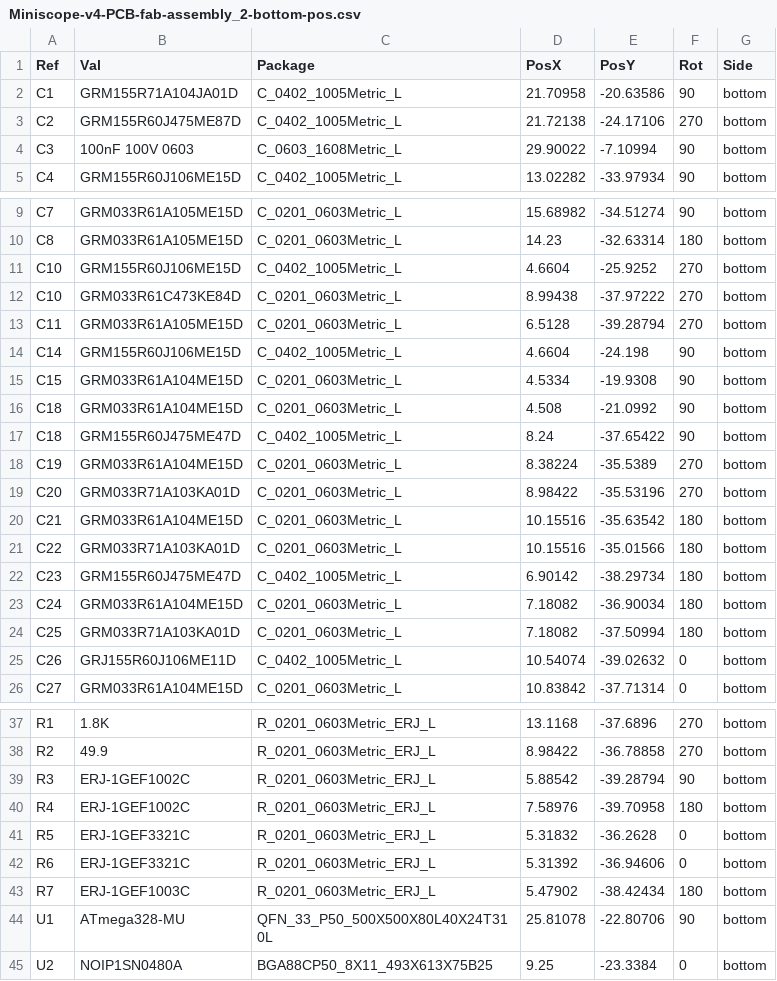
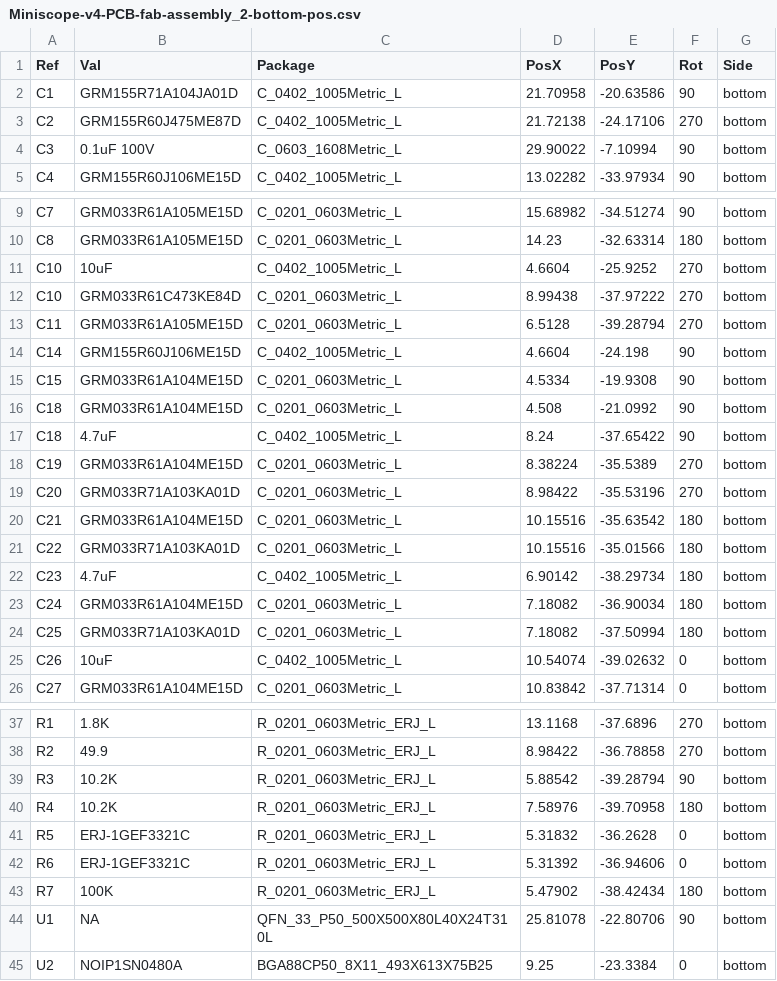
Before and after one commit to Aharoni-Lab/Miniscope-v4, a CSV file: Miniscope-v4-PCB-fab-assembly/Output/PnP/Miniscope-v4-PCB-fab-assembly_2-bottom-pos.csv, drawn as a sheet; only a part is shown, gaps mark what is left out; the diff covers the shown part only.

Commit message:
Add a double sided FlexPC for V4 Miniscope with pad for 0805 cap

```diff
--- a/Miniscope-v4-PCB-fab-assembly/Output/PnP/Miniscope-v4-PCB-fab-assembly_2-bottom-pos.csv
+++ b/Miniscope-v4-PCB-fab-assembly/Output/PnP/Miniscope-v4-PCB-fab-assembly_2-bottom-pos.csv
@@ -3,3 +3,3 @@ C1,GRM155R71A104JA01D,C_0402_1005Metric_L,21.70958,-20.63586,90,bottom
 C2,GRM155R60J475ME87D,C_0402_1005Metric_L,21.72138,-24.17106,270,bottom
-C3,100nF 100V 0603,C_0603_1608Metric_L,29.90022,-7.10994,90,bottom
+C3,0.1uF 100V,C_0603_1608Metric_L,29.90022,-7.10994,90,bottom
 C4,GRM155R60J106ME15D,C_0402_1005Metric_L,13.02282,-33.97934,90,bottom
@@ -10,3 +10,3 @@ C7,GRM033R61A105ME15D,C_0201_0603Metric_L,15.68982,-34.51274,90,bottom
 C8,GRM033R61A105ME15D,C_0201_0603Metric_L,14.23,-32.63314,180,bottom
-C10,GRM155R60J106ME15D,C_0402_1005Metric_L,4.6604,-25.9252,270,bottom
+C10,10uF,C_0402_1005Metric_L,4.6604,-25.9252,270,bottom
 C10,GRM033R61C473KE84D,C_0201_0603Metric_L,8.99438,-37.97222,270,bottom
@@ -16,3 +16,3 @@ C15,GRM033R61A104ME15D,C_0201_0603Metric_L,4.5334,-19.9308,90,bottom
 C18,GRM033R61A104ME15D,C_0201_0603Metric_L,4.508,-21.0992,90,bottom
-C18,GRM155R60J475ME47D,C_0402_1005Metric_L,8.24,-37.65422,90,bottom
+C18,4.7uF,C_0402_1005Metric_L,8.24,-37.65422,90,bottom
 C19,GRM033R61A104ME15D,C_0201_0603Metric_L,8.38224,-35.5389,270,bottom
@@ -21,6 +21,6 @@ C21,GRM033R61A104ME15D,C_0201_0603Metric_L,10.15516,-35.63542,180,bottom
 C22,GRM033R71A103KA01D,C_0201_0603Metric_L,10.15516,-35.01566,180,bottom
-C23,GRM155R60J475ME47D,C_0402_1005Metric_L,6.90142,-38.29734,180,bottom
+C23,4.7uF,C_0402_1005Metric_L,6.90142,-38.29734,180,bottom
 C24,GRM033R61A104ME15D,C_0201_0603Metric_L,7.18082,-36.90034,180,bottom
 C25,GRM033R71A103KA01D,C_0201_0603Metric_L,7.18082,-37.50994,180,bottom
-C26,GRJ155R60J106ME11D,C_0402_1005Metric_L,10.54074,-39.02632,0,bottom
+C26,10uF,C_0402_1005Metric_L,10.54074,-39.02632,0,bottom
 C27,GRM033R61A104ME15D,C_0201_0603Metric_L,10.83842,-37.71314,0,bottom
@@ -38,8 +38,8 @@ R1,1.8K,R_0201_0603Metric_ERJ_L,13.1168,-37.6896,270,bottom
 R2,49.9,R_0201_0603Metric_ERJ_L,8.98422,-36.78858,270,bottom
-R3,ERJ-1GEF1002C,R_0201_0603Metric_ERJ_L,5.88542,-39.28794,90,bottom
-R4,ERJ-1GEF1002C,R_0201_0603Metric_ERJ_L,7.58976,-39.70958,180,bottom
+R3,10.2K,R_0201_0603Metric_ERJ_L,5.88542,-39.28794,90,bottom
+R4,10.2K,R_0201_0603Metric_ERJ_L,7.58976,-39.70958,180,bottom
 R5,ERJ-1GEF3321C,R_0201_0603Metric_ERJ_L,5.31832,-36.2628,0,bottom
 R6,ERJ-1GEF3321C,R_0201_0603Metric_ERJ_L,5.31392,-36.94606,0,bottom
-R7,ERJ-1GEF1003C,R_0201_0603Metric_ERJ_L,5.47902,-38.42434,180,bottom
-U1,ATmega328-MU,QFN_33_P50_500X500X80L40X24T310L,25.81078,-22.80706,90,bottom
+R7,100K,R_0201_0603Metric_ERJ_L,5.47902,-38.42434,180,bottom
+U1,NA,QFN_33_P50_500X500X80L40X24T310L,25.81078,-22.80706,90,bottom
 U2,NOIP1SN0480A,BGA88CP50_8X11_493X613X75B25,9.25,-23.3384,0,bottom
```
Also changed, not shown: 1 edited cell elsewhere in this file, 49 other files.
